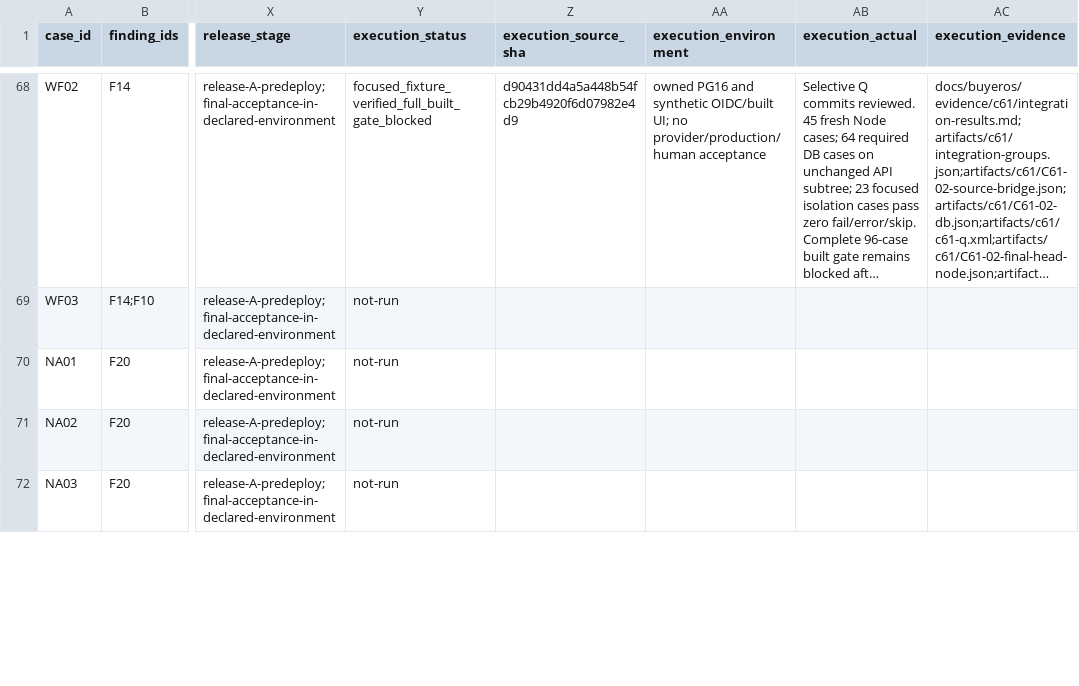
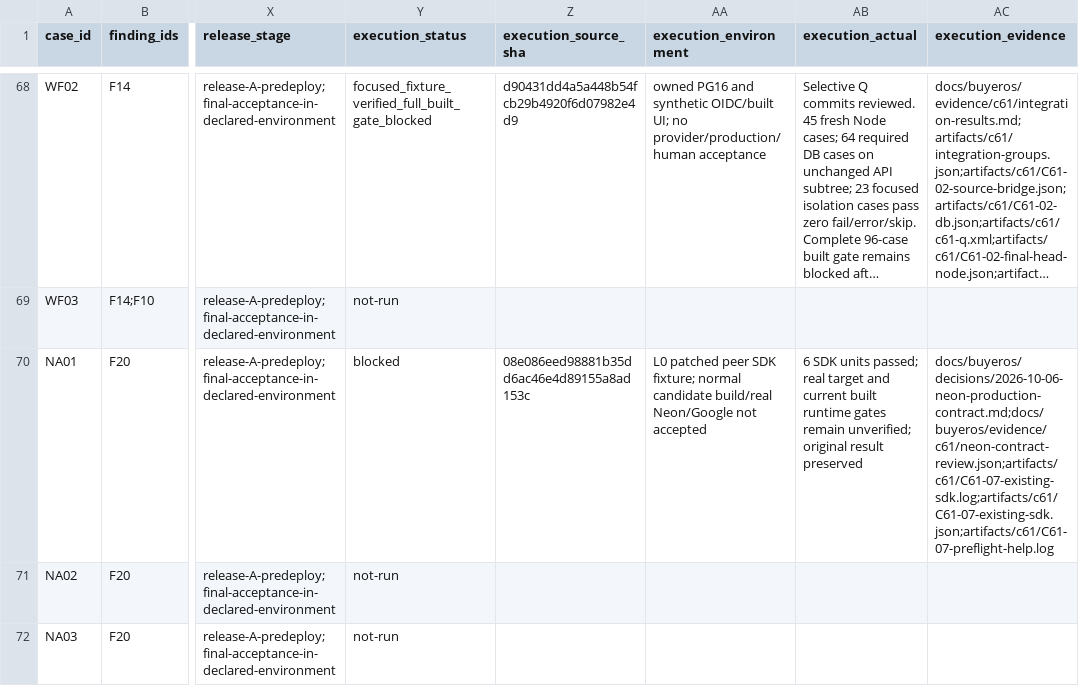
Before and after one commit to YNWAforever/BuyerOS, a CSV file: docs/buyeros/evidence/c61/BuyerOS_C61_Case_Traceability_2026-10-06.csv, drawn as a sheet; only a part is shown, gaps mark what is left out; long unchanged cells end in …; the diff covers the shown part only; the diff names each change by its address in the sheet, - before the commit and + after, or states it on an @@ line.

Commit message:
C61-07: record public SDK contract and unverified runtime gates

```diff
--- a/docs/buyeros/evidence/c61/BuyerOS_C61_Case_Traceability_2026-10-06.csv
+++ b/docs/buyeros/evidence/c61/BuyerOS_C61_Case_Traceability_2026-10-06.csv
-Y70 (execution_status): not-run
+Y70 (execution_status): blocked
-Z70 (execution_source_sha): (empty)
+Z70 (execution_source_sha): 08e086eed98881b35dd6ac46e4d89155a8ad153c
-AA70 (execution_environment): (empty)
+AA70 (execution_environment): L0 patched peer SDK fixture; normal candidate build/real Neon/Google not accepted
-AB70 (execution_actual): (empty)
+AB70 (execution_actual): 6 SDK units passed; real target and current built runtime gates remain unverified; original result preserved
-AC70 (execution_evidence): (empty)
+AC70 (execution_evidence): docs/buyeros/decisions/2026-10-06-neon-production-contract.md;docs/buyeros/evidence/c61/neon-contract-review.json;artifacts/c61/C61-07-existing-sdk.log;artifacts/c61/C61-07-existing-sdk.json;artifacts/c61/C61-07-preflight-help.log
```
Also changed, not shown: 15 edited cells elsewhere in this file, docs/buyeros/evidence/c61/BuyerOS_C61_Task_Tracker_2026-10-06.csv, 6 other files.
